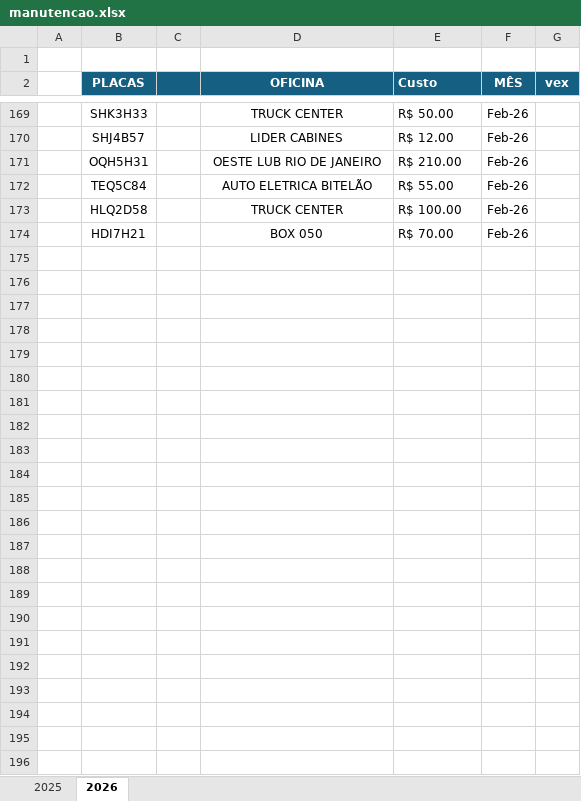
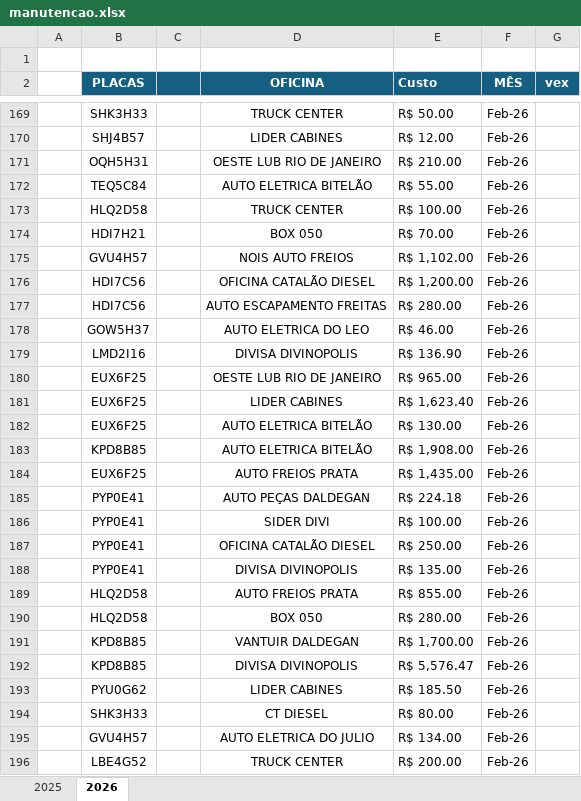
Before and after one commit to jhonnyoraculos/dashboard, an Excel workbook: data/manutencao.xlsx, sheet 2026, drawn as a sheet; only a part is shown, gaps mark what is left out; values as stored, in another font and other column widths than the file's, no borders; the diff names each change by its address in the sheet, - before the commit and + after, or states it on an @@ line.

```diff
--- a/data/manutencao.xlsx (sheet 2026)
+++ b/data/manutencao.xlsx (sheet 2026)
+row 175:  | GVU4H57 |  | NOIS AUTO FREIOS | R$ 1,102.00 | Feb-26
+row 176:  | HDI7C56 |  | OFICINA CATALÃO DIESEL | R$ 1,200.00 | Feb-26
+row 177:  | HDI7C56 |  | AUTO ESCAPAMENTO FREITAS | R$ 280.00 | Feb-26
+row 178:  | GOW5H37 |  | AUTO ELETRICA DO LEO | R$ 46.00 | Feb-26
+row 179:  | LMD2I16 |  | DIVISA DIVINOPOLIS | R$ 136.90 | Feb-26
+row 180:  | EUX6F25 |  | OESTE LUB RIO DE JANEIRO | R$ 965.00 | Feb-26
+row 181:  | EUX6F25 |  | LIDER CABINES | R$ 1,623.40 | Feb-26
+row 182:  | EUX6F25 |  | AUTO ELETRICA BITELÃO | R$ 130.00 | Feb-26
+row 183:  | KPD8B85 |  | AUTO ELETRICA BITELÃO | R$ 1,908.00 | Feb-26
+row 184:  | EUX6F25 |  | AUTO FREIOS PRATA | R$ 1,435.00 | Feb-26
+row 185:  | PYP0E41 |  | AUTO PEÇAS DALDEGAN | R$ 224.18 | Feb-26
+row 186:  | PYP0E41 |  | SIDER DIVI | R$ 100.00 | Feb-26
+row 187:  | PYP0E41 |  | OFICINA CATALÃO DIESEL | R$ 250.00 | Feb-26
+row 188:  | PYP0E41 |  | DIVISA DIVINOPOLIS | R$ 135.00 | Feb-26
+row 189:  | HLQ2D58 |  | AUTO FREIOS PRATA | R$ 855.00 | Feb-26
+row 190:  | HLQ2D58 |  | BOX 050 | R$ 280.00 | Feb-26
+row 191:  | KPD8B85 |  | VANTUIR DALDEGAN | R$ 1,700.00 | Feb-26
+row 192:  | KPD8B85 |  | DIVISA DIVINOPOLIS | R$ 5,576.47 | Feb-26
+row 193:  | PYU0G62 |  | LIDER CABINES | R$ 185.50 | Feb-26
+row 194:  | SHK3H33 |  | CT DIESEL | R$ 80.00 | Feb-26
+row 195:  | GVU4H57 |  | AUTO ELETRICA DO JULIO | R$ 134.00 | Feb-26
+row 196:  | LBE4G52 |  | TRUCK CENTER | R$ 200.00 | Feb-26
```
Also changed, not shown: data/combustivel.xlsx, data/reserva de hoteis.xlsx.
